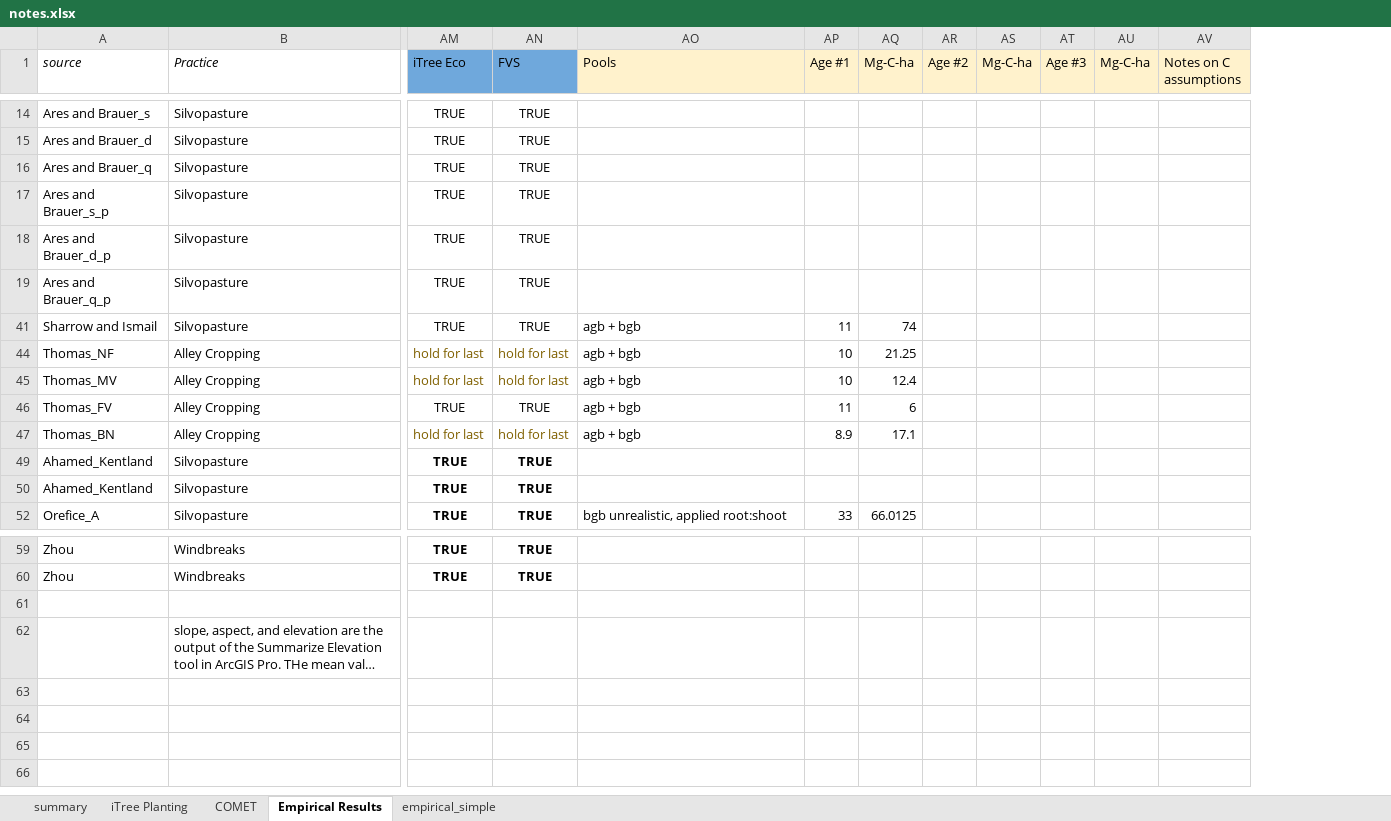
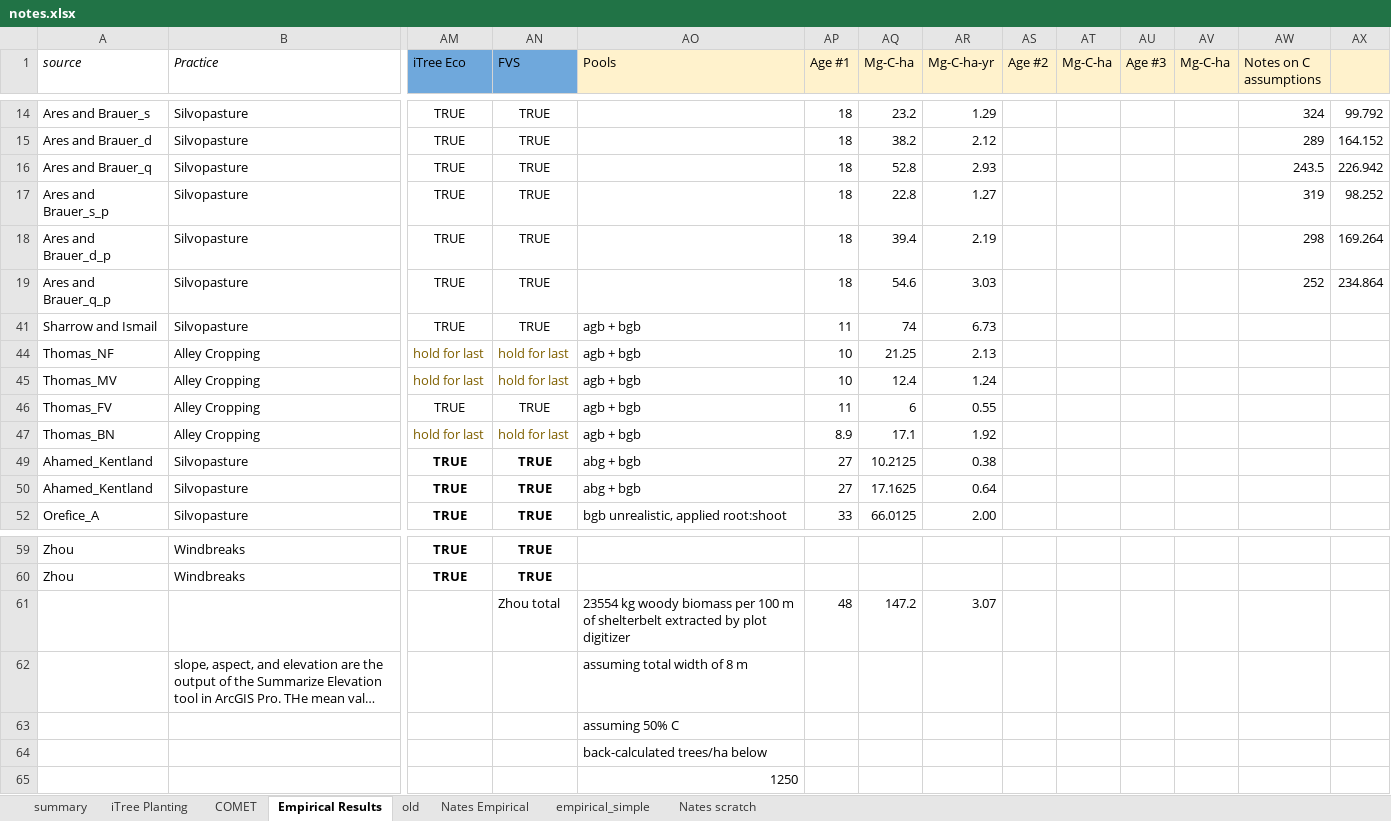
Before and after one commit to kashingtonDC/bio_model_comparison, an Excel workbook: data/notes.xlsx, sheet Empirical Results, drawn as a sheet; only a part is shown, gaps mark what is left out; long unchanged cells end in …; values as stored, in another font and other column widths than the file's, no borders; charts and pictures and table styles not drawn; addresses are those after the commit; rows hold the shown columns only; the diff covers the shown part only; the diff names each change by its address in the sheet, - before the commit and + after, or states it on an @@ line.

```diff
--- a/data/notes.xlsx (sheet Empirical Results)
+++ b/data/notes.xlsx (sheet Empirical Results)
+sheet tab: old
+sheet tab: Nates Empirical
+sheet tab: Nates scratch
+column AR (Mg-C-ha-yr), rows 14-52: 1.29 | 2.12 | 2.93 | 1.27 | 2.19 | 3.03 | 6.73 | 2.13 | 1.24 | 0.55 | 1.92 | 0.38 | 0.64 | 2.00; row 61: 3.07
+column AX, rows 14-19: 99.792 | 164.152 | 226.942 | 98.252 | 169.264 | 234.864
-AP14:AP19 (Age #1): (empty)
+AP14:AP19 (Age #1): 18
-AQ14 (Mg-C-ha): (empty)
+AQ14 (Mg-C-ha): 23.2
-AW14 (Notes on C assumptions): (empty)
+AW14 (Notes on C assumptions): 324
-AQ15 (Mg-C-ha): (empty)
+AQ15 (Mg-C-ha): 38.2
-AW15 (Notes on C assumptions): (empty)
+AW15 (Notes on C assumptions): 289
-AQ16 (Mg-C-ha): (empty)
+AQ16 (Mg-C-ha): 52.8
-AW16 (Notes on C assumptions): (empty)
+AW16 (Notes on C assumptions): 243.5
-AQ17 (Mg-C-ha): (empty)
+AQ17 (Mg-C-ha): 22.8
-AW17 (Notes on C assumptions): (empty)
+AW17 (Notes on C assumptions): 319
-AQ18 (Mg-C-ha): (empty)
+AQ18 (Mg-C-ha): 39.4
-AW18 (Notes on C assumptions): (empty)
+AW18 (Notes on C assumptions): 298
-AQ19 (Mg-C-ha): (empty)
+AQ19 (Mg-C-ha): 54.6
-AW19 (Notes on C assumptions): (empty)
+AW19 (Notes on C assumptions): 252
-AO49:AO50 (Pools): (empty)
+AO49:AO50 (Pools): abg + bgb
-AP49:AP50 (Age #1): (empty)
+AP49:AP50 (Age #1): 27
-AQ49 (Mg-C-ha): (empty)
+AQ49 (Mg-C-ha): 10.2125
-AQ50 (Mg-C-ha): (empty)
+AQ50 (Mg-C-ha): 17.1625
-row 61: (empty)
+row 61:  |  |  | Zhou total | 23554 kg woody biomass per 100 m of shelterbelt extracted by plot digitizer | 48 | 147.2 | 3.07
-AO62 (Pools): (empty)
+AO62 (Pools): assuming total width of 8 m
+row 63:  |  |  |  | assuming 50% C
+row 64:  |  |  |  | back-calculated trees/ha below
+row 65:  |  |  |  | 1250
```
Also changed, not shown: 36 edited cells and cell formats elsewhere in this sheet, sheet empirical_simple, formulas that keep their value, hidden cells, charts or pictures, 1 other file.
